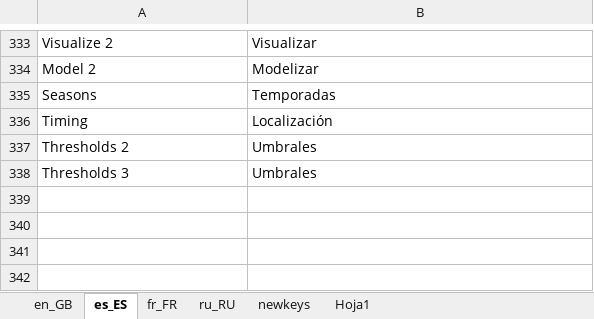
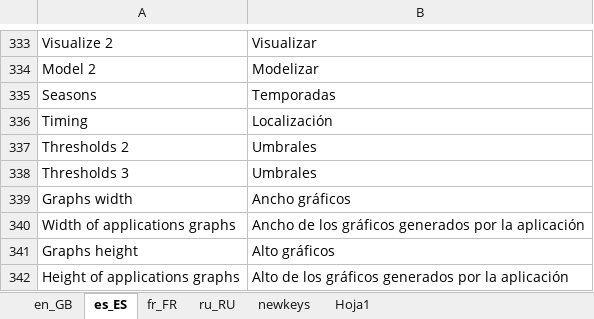
Before and after one commit to lozalojo/memapp, an Excel workbook: inst/shinyapp/lang/languages v2.xlsx, sheet es_ES, drawn as a sheet; only a part is shown, gaps mark what is left out; values as stored, in another font and other column widths than the file's, no borders; the diff names each change by its address in the sheet, - before the commit and + after, or states it on an @@ line.

Commit message:
Custom width and height graphs

```diff
--- a/inst/shinyapp/lang/languages v2.xlsx (sheet es_ES)
+++ b/inst/shinyapp/lang/languages v2.xlsx (sheet es_ES)
+row 339: Graphs width | Ancho gráficos
+row 340: Width of applications graphs | Ancho de los gráficos generados por la aplicación
+row 341: Graphs height | Alto gráficos
+row 342: Height of applications graphs | Alto de los gráficos generados por la aplicación
```
Also changed, not shown: sheet newkeys, sheet en_GB, 9 other files.
